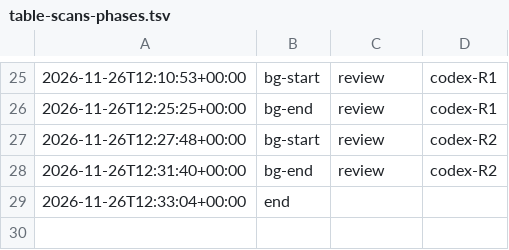
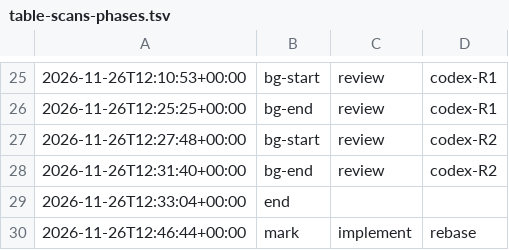
Before and after one commit to jesuslpm/Krummi, a TSV file: odd/done/tables/table-scans-phases.tsv, drawn as a sheet; only a part is shown, gaps mark what is left out.

Commit message:
docs: resume the table-scans phase log for the rebase

```diff
--- a/odd/done/tables/table-scans-phases.tsv
+++ b/odd/done/tables/table-scans-phases.tsv
@@ -29 +29,2 @@
 2026-11-26T12:33:04+00:00	end		
+2026-11-26T12:46:44+00:00	mark	implement	rebase
```
